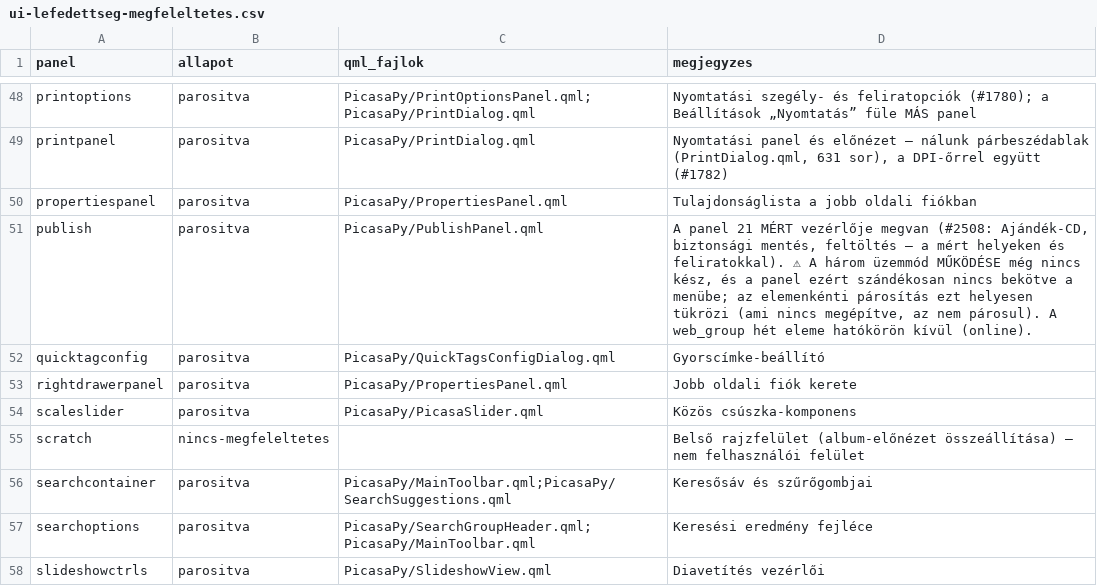
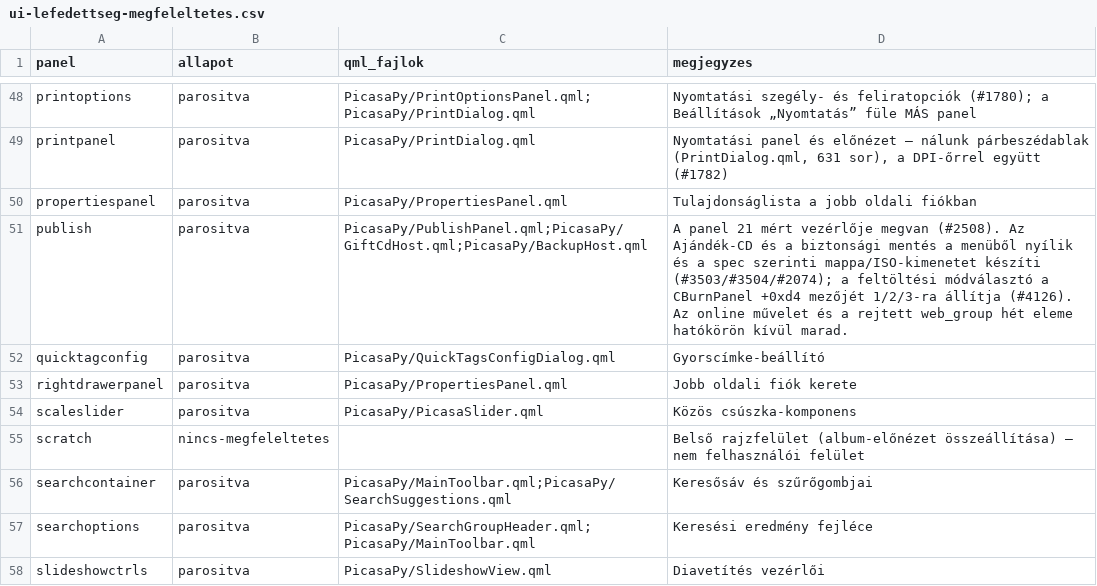
Before and after one commit to sanchomuzax/PicasaPy, a CSV file: docs/specs/ui-lefedettseg-megfeleltetes.csv, drawn as a sheet; only a part is shown, gaps mark what is left out; the diff names each change by its address in the sheet, - before the commit and + after, or states it on an @@ line.

```diff
--- a/docs/specs/ui-lefedettseg-megfeleltetes.csv
+++ b/docs/specs/ui-lefedettseg-megfeleltetes.csv
-C51 (qml_fajlok): PicasaPy/PublishPanel.qml
+C51 (qml_fajlok): PicasaPy/PublishPanel.qml;PicasaPy/GiftCdHost.qml;PicasaPy/BackupHost.qml
-D51 (megjegyzes): …panel 21 MÉRT vezérlője megvan (#2508: Ajándék-CD, biztonsági mentés, feltöltés — a mért helyeken és feliratokkal). ⚠ A három üzemmód MŰKÖDÉSE még nincs kész, és a panel ezért szándékosan nincs bekötve a menübe; az elemenkénti párosítás ezt helyesen tükrözi (ami nincs megépítve, az nem párosul). A web_group hét eleme hatókörön kívül (online).
+D51 (megjegyzes): …panel 21 mért vezérlője megvan (#2508). Az Ajándék-CD és a biztonsági mentés a menüből nyílik és a spec szerinti mappa/ISO-kimenetet készíti (#3503/#3504/#2074); a feltöltési módválasztó a CBurnPanel +0xd4 mezőjét 1/2/3-ra állítja (#4126). Az online művelet és a rejtett web_group hét eleme hatókörön kívül marad.
```
Also changed, not shown: docs/specs/ui-lefedettseg-elemek.csv, 8 other files.
